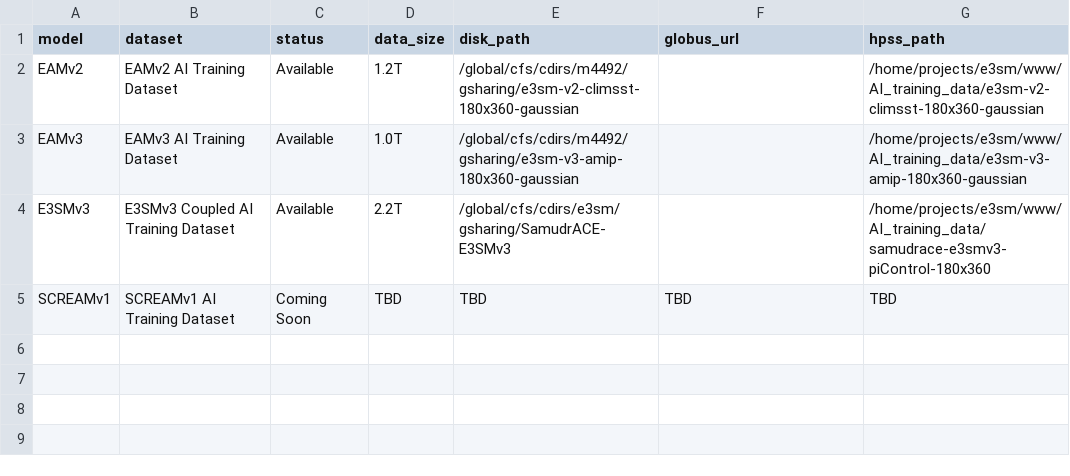
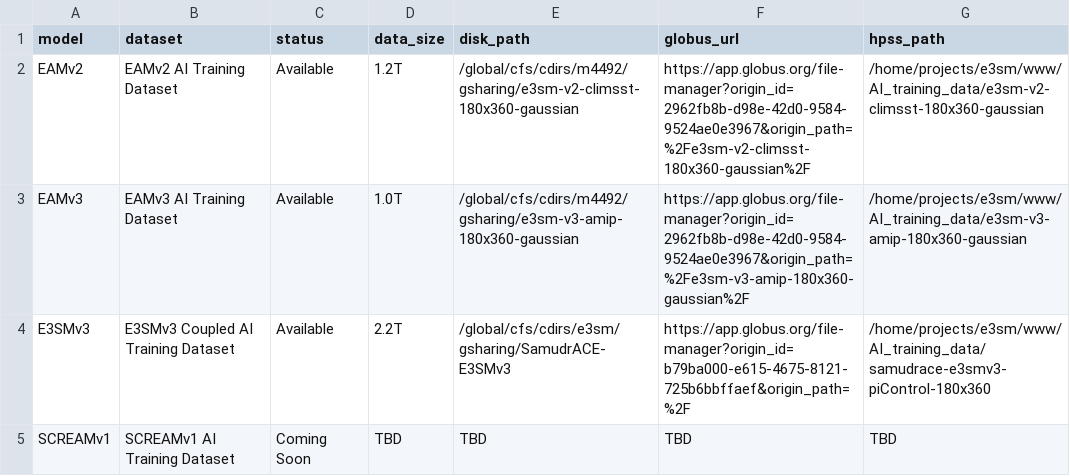
Before and after one commit to E3SM-Project/e3sm_data_docs, a CSV file: utils/input/ai_training_data.csv, drawn as a sheet.

```diff
--- a/utils/input/ai_training_data.csv
+++ b/utils/input/ai_training_data.csv
@@ -1,5 +1,5 @@
 model, dataset, status, data_size, disk_path, globus_url, hpss_path
-EAMv2, EAMv2 AI Training Dataset, Available, 1.2T, /global/cfs/cdirs/m4492/gsharing/e3sm-v2-climsst-180x360-gaussian, , /home/projects/e3sm/www/AI_training_data/e3sm-v2-climsst-180x360-gaussian
-EAMv3, EAMv3 AI Training Dataset, Available, 1.0T, /global/cfs/cdirs/m4492/gsharing/e3sm-v3-amip-180x360-gaussian, , /home/projects/e3sm/www/AI_training_data/e3sm-v3-amip-180x360-gaussian
-E3SMv3, E3SMv3 Coupled AI Training Dataset, Available, 2.2T, /global/cfs/cdirs/e3sm/gsharing/SamudrACE-E3SMv3, , /home/projects/e3sm/www/AI_training_data/samudrace-e3smv3-piControl-180x360
+EAMv2, EAMv2 AI Training Dataset, Available, 1.2T, /global/cfs/cdirs/m4492/gsharing/e3sm-v2-climsst-180x360-gaussian, https://app.globus.org/file-manager?origin_id=2962fb8b-d98e-42d0-9584-9524ae0e3967&origin_path=%2Fe3sm-v2-climsst-180x360-gaussian%2F, /home/projects/e3sm/www/AI_training_data/e3sm-v2-climsst-180x360-gaussian
+EAMv3, EAMv3 AI Training Dataset, Available, 1.0T, /global/cfs/cdirs/m4492/gsharing/e3sm-v3-amip-180x360-gaussian, https://app.globus.org/file-manager?origin_id=2962fb8b-d98e-42d0-9584-9524ae0e3967&origin_path=%2Fe3sm-v3-amip-180x360-gaussian%2F, /home/projects/e3sm/www/AI_training_data/e3sm-v3-amip-180x360-gaussian
+E3SMv3, E3SMv3 Coupled AI Training Dataset, Available, 2.2T, /global/cfs/cdirs/e3sm/gsharing/SamudrACE-E3SMv3, https://app.globus.org/file-manager?origin_id=b79ba000-e615-4675-8121-725b6bbffaef&origin_path=%2F, /home/projects/e3sm/www/AI_training_data/samudrace-e3smv3-piControl-180x360
 SCREAMv1, SCREAMv1 AI Training Dataset, Coming Soon, TBD, TBD, TBD, TBD
```
Also changed, not shown: 5 other files.
